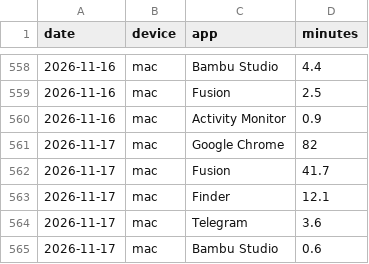
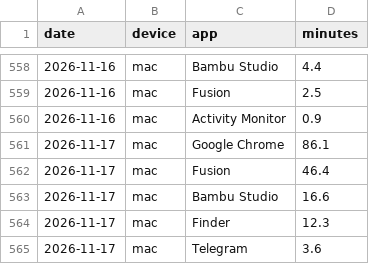
Before and after one commit to recr0ns/sphere-data, a CSV file: csv/screen-apps.csv, drawn as a sheet; only a part is shown, gaps mark what is left out.

```diff
--- a/csv/screen-apps.csv
+++ b/csv/screen-apps.csv
@@ -560,6 +560,6 @@ date,device,app,minutes
 2026-11-16,mac,Activity Monitor,0.9
-2026-11-17,mac,Google Chrome,82
-2026-11-17,mac,Fusion,41.7
-2026-11-17,mac,Finder,12.1
+2026-11-17,mac,Google Chrome,86.1
+2026-11-17,mac,Fusion,46.4
+2026-11-17,mac,Bambu Studio,16.6
+2026-11-17,mac,Finder,12.3
 2026-11-17,mac,Telegram,3.6
-2026-11-17,mac,Bambu Studio,0.6
```
Also changed, not shown: csv/activity.csv, csv/screen-domains.csv.
